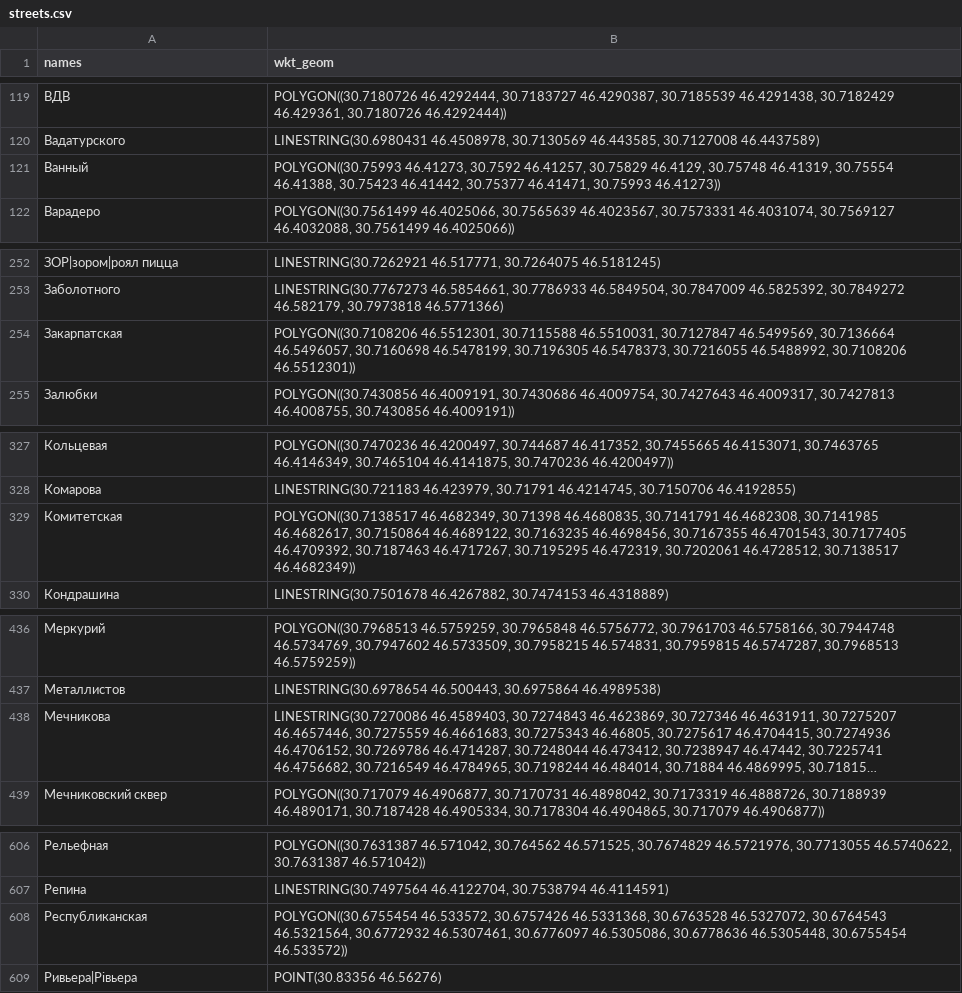
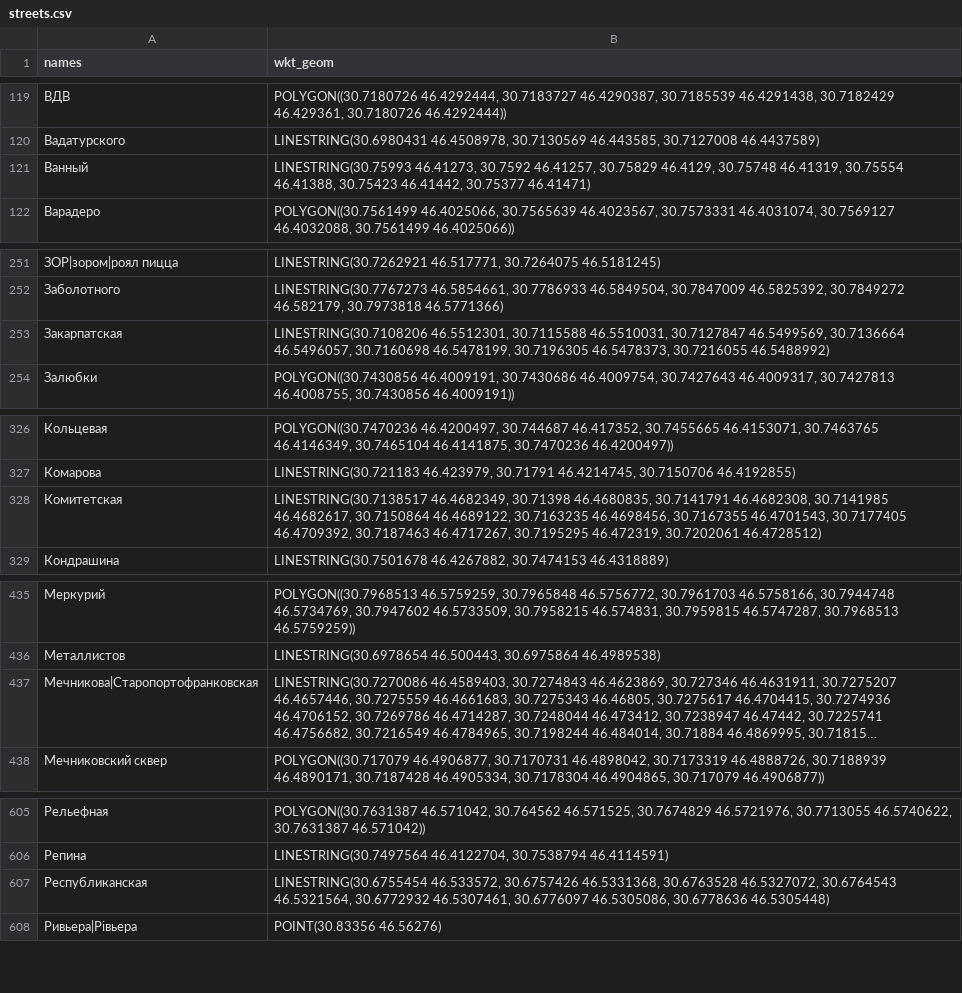
Before and after one commit to jin10r/debug, a CSV file: postgres/data/streets.csv, drawn as a sheet; only a part is shown, gaps mark what is left out; long unchanged cells end in …; addresses are those after the commit; the diff covers the shown part only; the diff names each change by its address in the sheet, - before the commit and + after, or states it on an @@ line.

```diff
--- a/postgres/data/streets.csv
+++ b/postgres/data/streets.csv
-B121 (wkt_geom): POLYGON((30.75993 46.41273, 30.7592 46.41257, 30.75829 46.4129, 30.75748 46.41319, 30.75554 46.41388, 30.75423 46.41442, 30.75377 46.41471, 30.75993 46.41273))
+B121 (wkt_geom): LINESTRING(30.75993 46.41273, 30.7592 46.41257, 30.75829 46.4129, 30.75748 46.41319, 30.75554 46.41388, 30.75423 46.41442, 30.75377 46.41471)
-B253 (wkt_geom): POLYGON((30.7108206 46.5512301, 30.7115588 46.5510031, 30.7127847 46.5499569, 30.7136664 46.5496057, 30.7160698 46.5478199, 30.7196305 46.5478373, 30.7216055 46.5488992, 30.7108206 46.5512301))
+B253 (wkt_geom): LINESTRING(30.7108206 46.5512301, 30.7115588 46.5510031, 30.7127847 46.5499569, 30.7136664 46.5496057, 30.7160698 46.5478199, 30.7196305 46.5478373, 30.7216055 46.5488992)
-B328 (wkt_geom): POLYGON((30.7138517 46.4682349, 30.71398 46.4680835, 30.7141791 46.4682308, 30.7141985 46.4682617, 30.7150864 46.4689122, 30.7163235 46.4698456, 30.7167355 46.4701543, 30.7177405 46.4709392, 30.7187463 46.4717267, 30.7195295 46.472319, 30.7202061 46.4728512, 30.7138517 46.4682349))
+B328 (wkt_geom): LINESTRING(30.7138517 46.4682349, 30.71398 46.4680835, 30.7141791 46.4682308, 30.7141985 46.4682617, 30.7150864 46.4689122, 30.7163235 46.4698456, 30.7167355 46.4701543, 30.7177405 46.4709392, 30.7187463 46.4717267, 30.7195295 46.472319, 30.7202061 46.4728512)
-A437 (names): Мечникова
+A437 (names): Мечникова|Старопортофранковская
-B607 (wkt_geom): POLYGON((30.6755454 46.533572, 30.6757426 46.5331368, 30.6763528 46.5327072, 30.6764543 46.5321564, 30.6772932 46.5307461, 30.6776097 46.5305086, 30.6778636 46.5305448, 30.6755454 46.533572))
+B607 (wkt_geom): LINESTRING(30.6755454 46.533572, 30.6757426 46.5331368, 30.6763528 46.5327072, 30.6764543 46.5321564, 30.6772932 46.5307461, 30.6776097 46.5305086, 30.6778636 46.5305448)
```
Also changed, not shown: 2 added rows, 3 removed rows and 10 edited cells elsewhere in this file, postgres/data/stopwords.csv, 33 other files.
